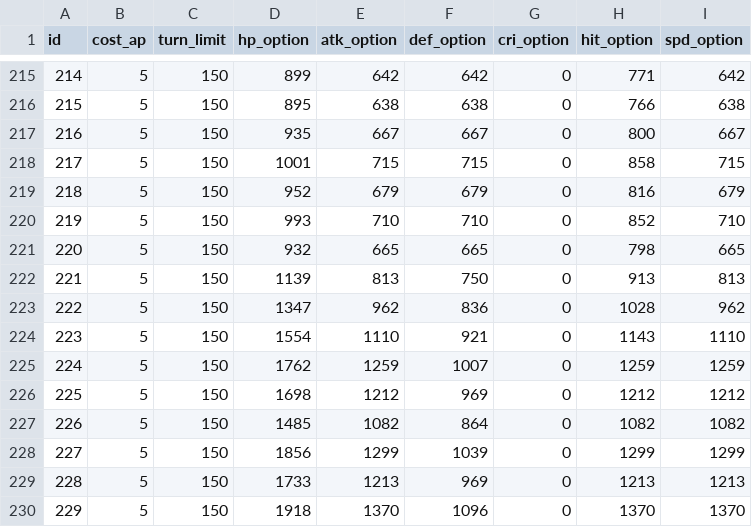
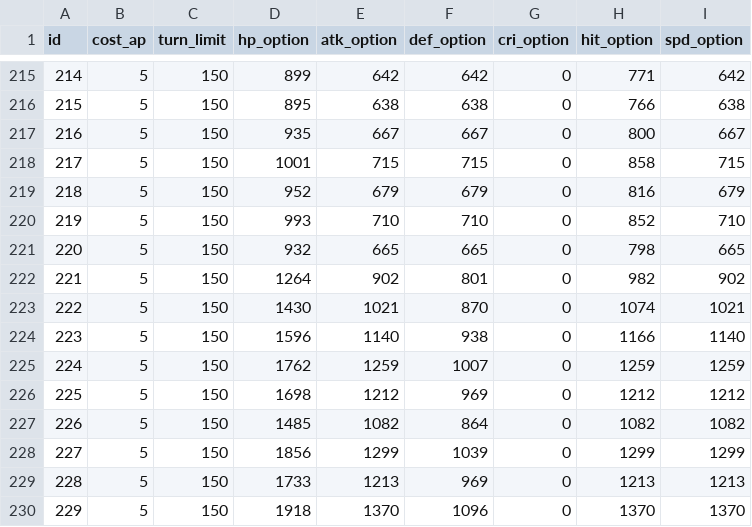
Before and after one commit to planetarium/NineChronicles, a CSV file: nekoyume/Assets/AddressableAssets/TableCSV/WorldAndStage/StageSheet.csv, drawn as a sheet; only a part is shown, gaps mark what is left out; the diff names each change by its address in the sheet, - before the commit and + after, or states it on an @@ line.

Commit message:
Fix 221~223 Stage Balance

```diff
--- a/nekoyume/Assets/AddressableAssets/TableCSV/WorldAndStage/StageSheet.csv
+++ b/nekoyume/Assets/AddressableAssets/TableCSV/WorldAndStage/StageSheet.csv
-D222 (hp_option): 1139
+D222 (hp_option): 1264
-E222 (atk_option): 813
+E222 (atk_option): 902
-F222 (def_option): 750
+F222 (def_option): 801
-H222 (hit_option): 913
+H222 (hit_option): 982
-I222 (spd_option): 813
+I222 (spd_option): 902
-D223 (hp_option): 1347
+D223 (hp_option): 1430
-E223 (atk_option): 962
+E223 (atk_option): 1021
-F223 (def_option): 836
+F223 (def_option): 870
-H223 (hit_option): 1028
+H223 (hit_option): 1074
-I223 (spd_option): 962
+I223 (spd_option): 1021
-D224 (hp_option): 1554
+D224 (hp_option): 1596
-E224 (atk_option): 1110
+E224 (atk_option): 1140
-F224 (def_option): 921
+F224 (def_option): 938
-H224 (hit_option): 1143
+H224 (hit_option): 1166
-I224 (spd_option): 1110
+I224 (spd_option): 1140
```
